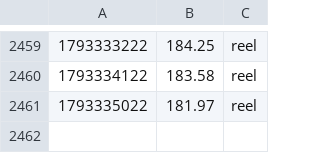
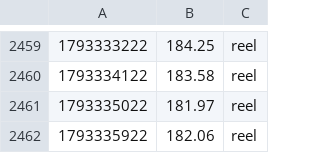
Before and after one commit to UdyrPerson/listing-live, a CSV file: live/equity.csv, drawn as a sheet; only a part is shown, gaps mark what is left out.

Commit message:
live: 2026-10-30T04:56Z

```diff
--- a/live/equity.csv
+++ b/live/equity.csv
@@ -2461 +2461,2 @@
 1793335022,181.97,reel
+1793335922,182.06,reel
```
Also changed, not shown: live/equity_aster.csv, 1 other file.
